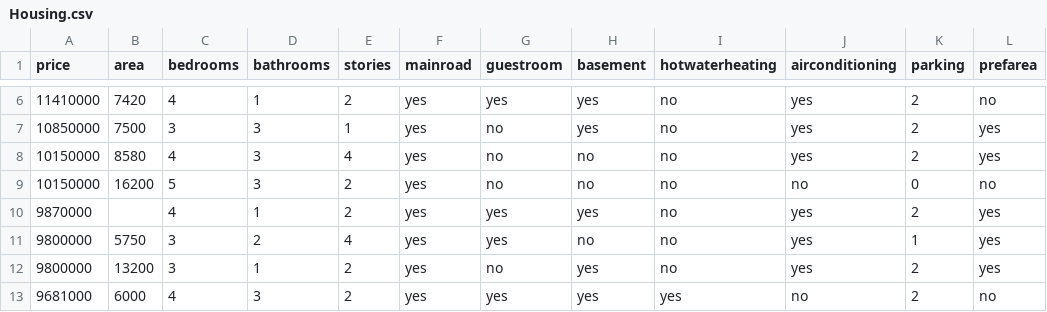
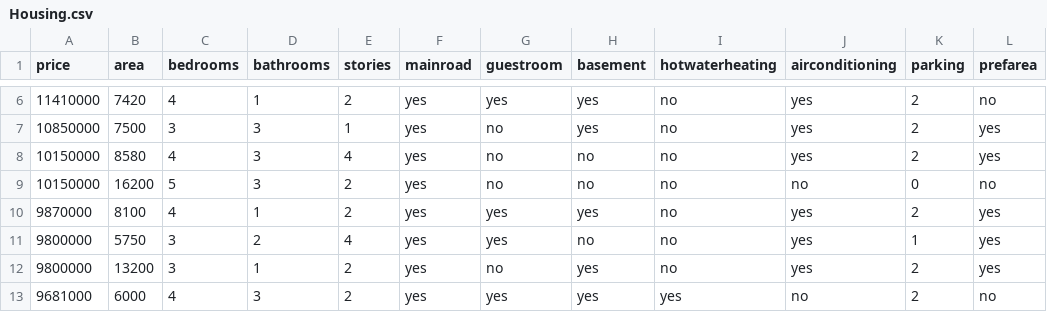
Before and after one commit to Pawan7aston/Code_Clue, a CSV file: Aston/Multiple Linear Regression/Housing.csv, drawn as a sheet; only a part is shown, gaps mark what is left out; the diff names each change by its address in the sheet, - before the commit and + after, or states it on an @@ line.

```diff
--- a/Aston/Multiple Linear Regression/Housing.csv
+++ b/Aston/Multiple Linear Regression/Housing.csv
-B10 (area): (empty)
+B10 (area): 8100
```
Also changed, not shown: 7 other files.
